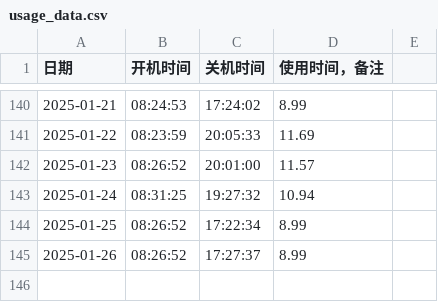
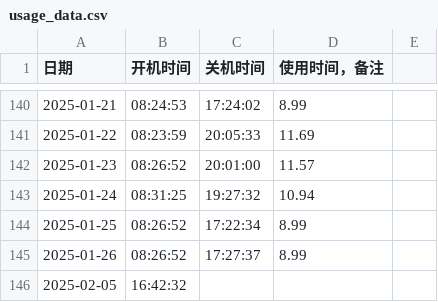
Before and after one commit to tilipinpin/workt, a CSV file: date/usage_data.csv, drawn as a sheet; only a part is shown, gaps mark what is left out; the diff names each change by its address in the sheet, - before the commit and + after, or states it on an @@ line.

Commit message:
更新计算机使用时间记录 - 2025-02-05

```diff
--- a/date/usage_data.csv
+++ b/date/usage_data.csv
+row 146: 2025-02-05 | 16:42:32
```
